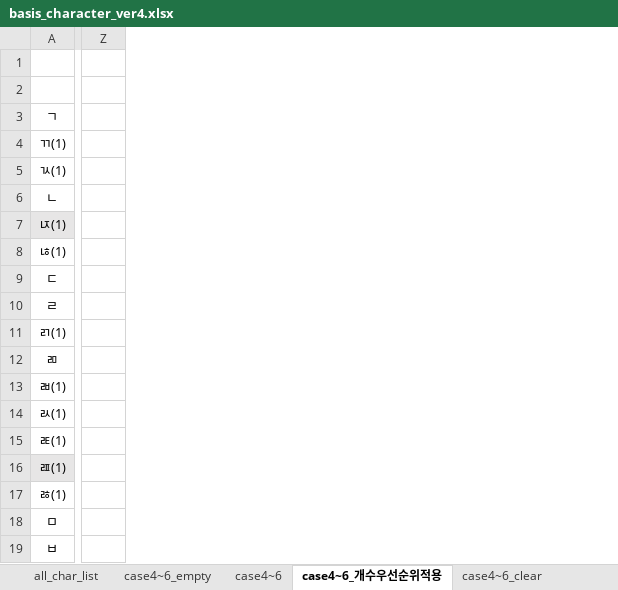
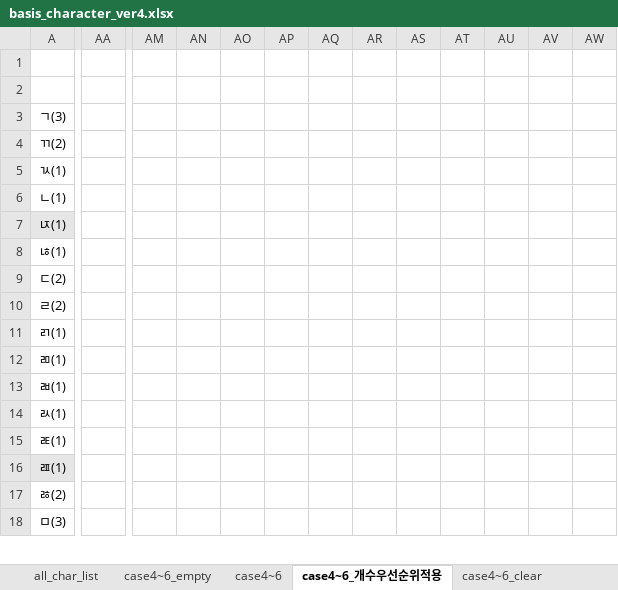
Before and after one commit to lionem2018/Extract_Standard_Hange_Character, an Excel workbook: output/basis_character_ver4.xlsx, sheet case4~6_개수우선순위적용, drawn as a sheet; only a part is shown, gaps mark what is left out; values as stored, in another font and other column widths than the file's, no borders; removed rows and columns are numbered as before the commit, all else as after; rows hold the shown columns only; the diff covers the shown part only; the diff names each change by its address in the sheet, - before the commit and + after, or states it on an @@ line.

Commit message:
extracting new basis character with new method(Not done)

```diff
--- a/output/basis_character_ver4.xlsx (sheet case4~6_개수우선순위적용)
+++ b/output/basis_character_ver4.xlsx (sheet case4~6_개수우선순위적용)
-column Z, empty
+column AA, empty
+column AM, empty
+column AN, empty
+column AO, empty
+column AP, empty
+column AQ, empty
+column AR, empty
+column AS, empty
+column AT, empty
+column AU, empty
+column AV, empty
+column AW, empty
-row 2: (empty)
-row 3: ㄱ
-row 4: ㄲ(1)
+row 2: (empty)
+row 3: ㄱ(3)
+row 4: ㄲ(2)
-row 6: ㄴ
+row 6: ㄴ(1)
-row 9: ㄷ
-row 10: ㄹ
+row 9: ㄷ(2)
+row 10: ㄹ(2)
-row 12: ㄻ
+row 12: ㄻ(1)
-row 17: ㅀ(1)
-row 18: ㅁ
-row 19: ㅂ
+row 17: ㅀ(2)
+row 18: ㅁ(3)
```
Also changed, not shown: 8 added rows, 7 removed rows and 17 edited cells elsewhere in this sheet, sheet all_char_list, 2 other files.
